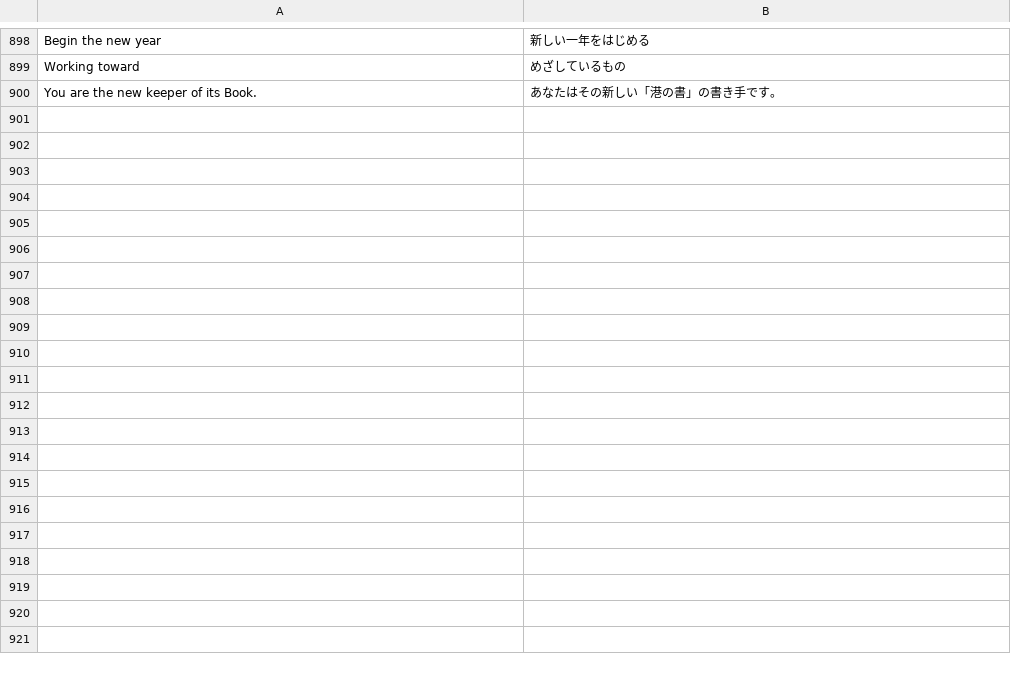
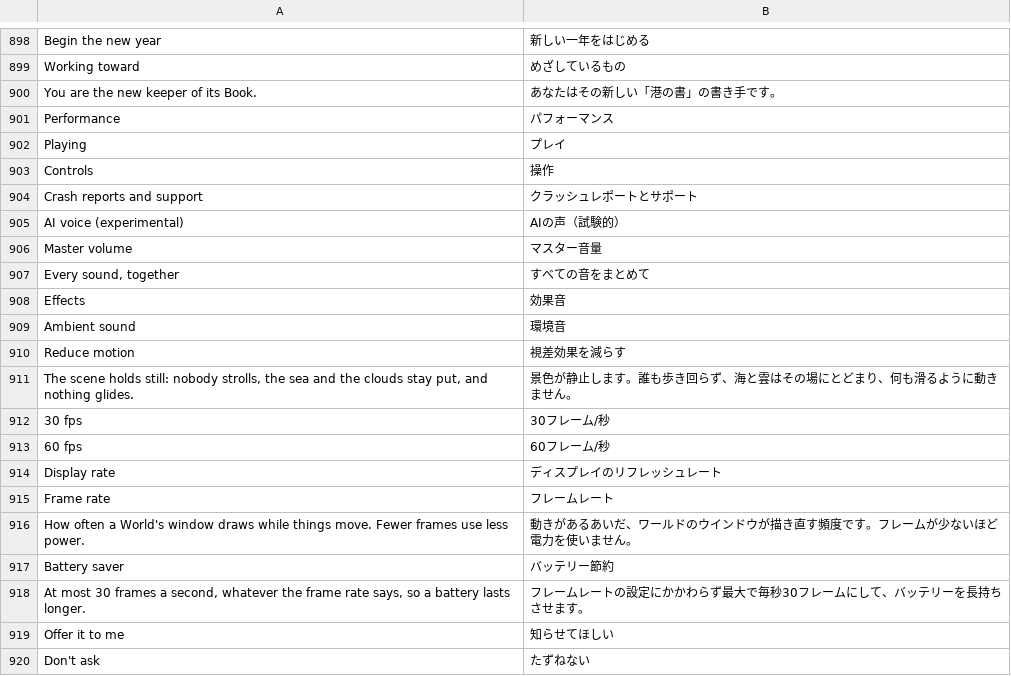
Before and after one commit to hxddh/world-machine, a TSV file: crates/world-gpui/locales/ja.tsv, drawn as a sheet; only a part is shown, gaps mark what is left out; the diff covers the shown part only.

```diff
--- a/crates/world-gpui/locales/ja.tsv
+++ b/crates/world-gpui/locales/ja.tsv
@@ -900 +900,21 @@ Working toward	めざしているもの
 You are the new keeper of its Book.	あなたはその新しい「港の書」の書き手です。
+Performance	パフォーマンス
+Playing	プレイ
+Controls	操作
+Crash reports and support	クラッシュレポートとサポート
+AI voice (experimental)	AIの声（試験的）
+Master volume	マスター音量
+Every sound, together	すべての音をまとめて
+Effects	効果音
+Ambient sound	環境音
+Reduce motion	視差効果を減らす
+The scene holds still: nobody strolls, the sea and the clouds stay put, and nothing glides.	景色が静止します。誰も歩き回らず、海と雲はその場にとどまり、何も滑るように動きません。
+30 fps	30フレーム/秒
+60 fps	60フレーム/秒
+Display rate	ディスプレイのリフレッシュレート
+Frame rate	フレームレート
+How often a World's window draws while things move. Fewer frames use less power.	動きがあるあいだ、ワールドのウインドウが描き直す頻度です。フレームが少ないほど電力を使いません。
+Battery saver	バッテリー節約
+At most 30 frames a second, whatever the frame rate says, so a battery lasts longer.	フレームレートの設定にかかわらず最大で毎秒30フレームにして、バッテリーを長持ちさせます。
+Offer it to me	知らせてほしい
+Don't ask	たずねない
```
Also changed, not shown: 39 added rows elsewhere in this file, crates/world-gpui/locales/zh-Hans.tsv, 22 other files.
